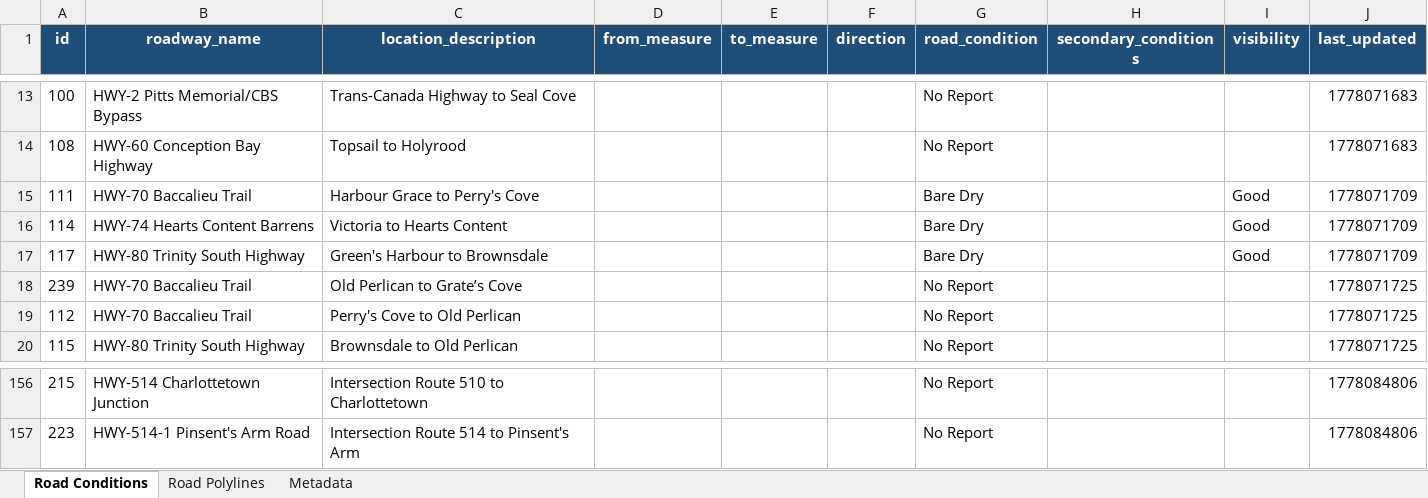
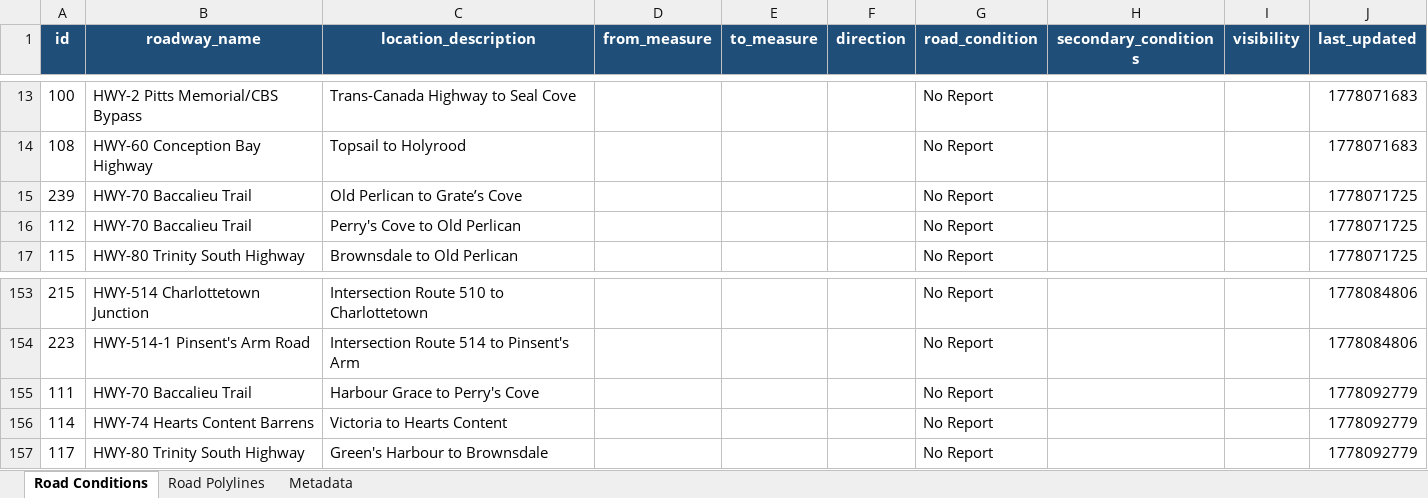
Before and after one commit to eddie810/NL511, an Excel workbook: nl511_data.xlsx, sheet Road Conditions, drawn as a sheet; only a part is shown, gaps mark what is left out; values as stored, in another font and other column widths than the file's, no borders; removed rows and columns are numbered as before the commit, all else as after; the diff names each change by its address in the sheet, - before the commit and + after, or states it on an @@ line.

```diff
--- a/nl511_data.xlsx (sheet Road Conditions)
+++ b/nl511_data.xlsx (sheet Road Conditions)
-row 15: 111 | HWY-70 Baccalieu Trail | Harbour Grace to Perry's Cove |  |  |  | Bare Dry |  | Good | 1778071709
-row 16: 114 | HWY-74 Hearts Content Barrens | Victoria to Hearts Content |  |  |  | Bare Dry |  | Good | 1778071709
-row 17: 117 | HWY-80 Trinity South Highway | Green's Harbour to Brownsdale |  |  |  | Bare Dry |  | Good | 1778071709
+row 155: 111 | HWY-70 Baccalieu Trail | Harbour Grace to Perry's Cove |  |  |  | No Report |  |  | 1778092779
+row 156: 114 | HWY-74 Hearts Content Barrens | Victoria to Hearts Content |  |  |  | No Report |  |  | 1778092779
+row 157: 117 | HWY-80 Trinity South Highway | Green's Harbour to Brownsdale |  |  |  | No Report |  |  | 1778092779
```
Also changed, not shown: sheet Road Polylines, sheet Metadata, 1 other file.
